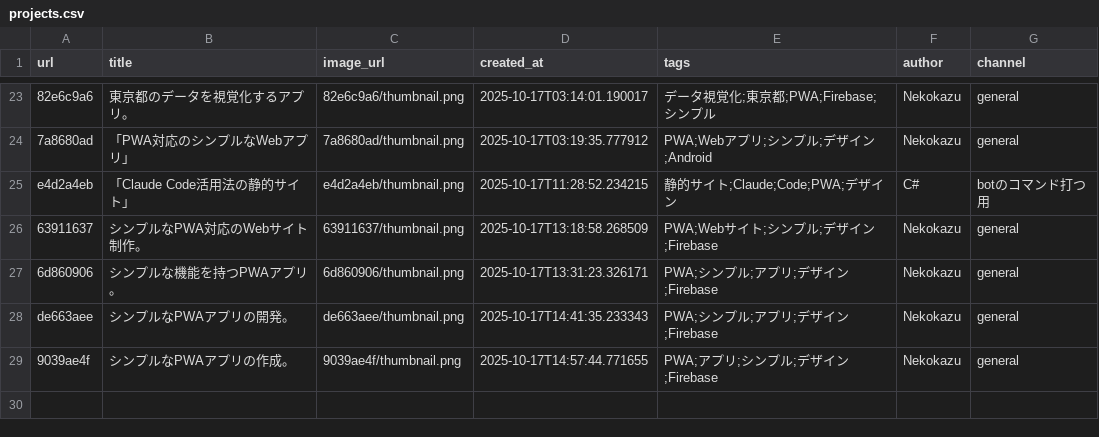
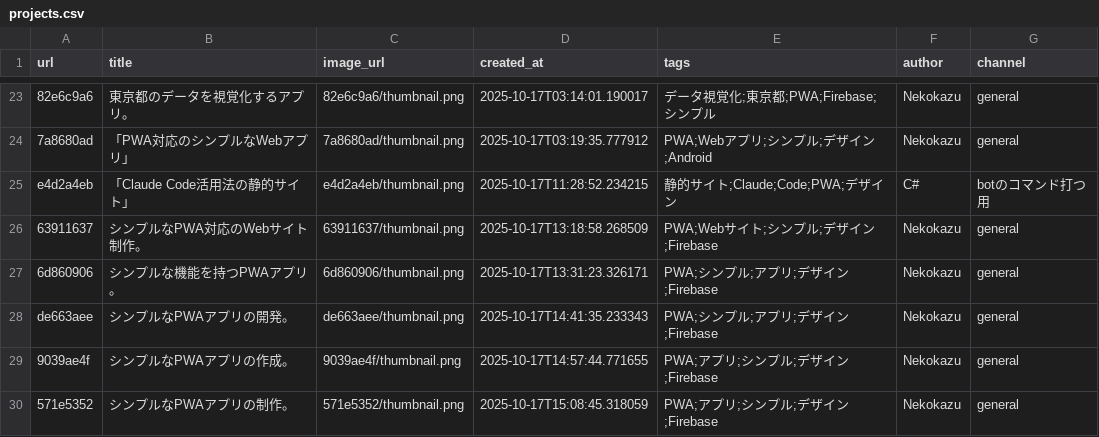
Before and after one commit to Nekodigi/ccbot-vps-deploy, a CSV file: projects/projects.csv, drawn as a sheet; only a part is shown, gaps mark what is left out; the diff names each change by its address in the sheet, - before the commit and + after, or states it on an @@ line.

Commit message:
Update: シンプルなPWAアプリの制作。

```diff
--- a/projects/projects.csv
+++ b/projects/projects.csv
+row 30: 571e5352 | シンプルなPWAアプリの制作。 | 571e5352/thumbnail.png | 2025-10-17T15:08:45.318059 | PWA;アプリ;シンプル;デザイン;Firebase | Nekokazu | general
```
Also changed, not shown: 13 other files.
